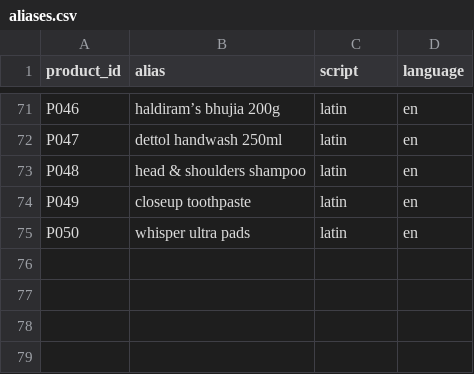
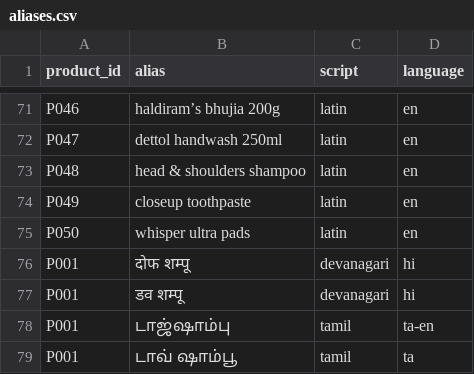
Before and after one commit to harishasaravanan/multilingual-retail-assistant, a CSV file: database/seed/aliases.csv, drawn as a sheet; only a part is shown, gaps mark what is left out; the diff names each change by its address in the sheet, - before the commit and + after, or states it on an @@ line.

Commit message:
Aliases: Whisper spellings for Dove Shampoo

```diff
--- a/database/seed/aliases.csv
+++ b/database/seed/aliases.csv
+row 76: P001 | दोफ शम्पू | devanagari | hi
+row 77: P001 | डव शम्पू | devanagari | hi
+row 78: P001 | டாஜ்ஷாம்பு | tamil | ta-en
+row 79: P001 | டாவ் ஷாம்பூ | tamil | ta
```
